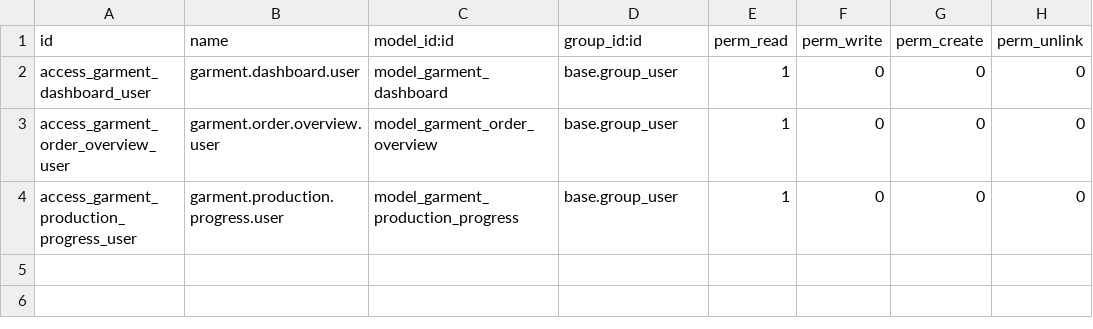
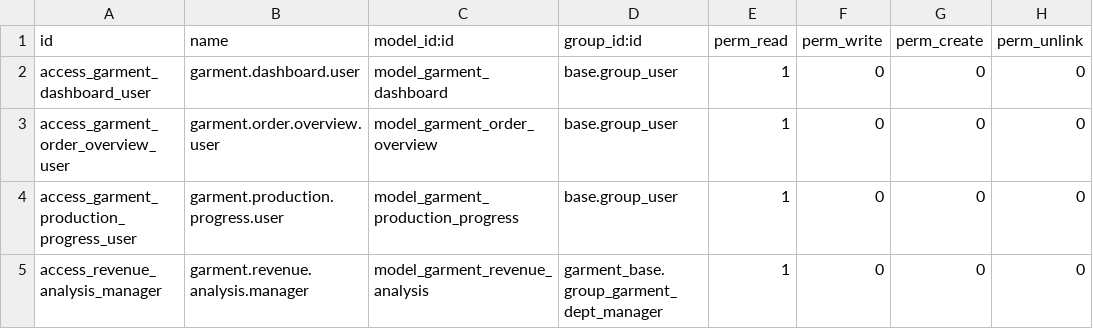
Before and after one commit to phongbksneep/odoo-garment-project, a CSV file: custom-addons/garment_dashboard/security/ir.model.access.csv, drawn as a sheet.

```diff
--- a/custom-addons/garment_dashboard/security/ir.model.access.csv
+++ b/custom-addons/garment_dashboard/security/ir.model.access.csv
@@ -4 +4,2 @@ access_garment_order_overview_user,garment.order.overview.user,model_garment_ord
 access_garment_production_progress_user,garment.production.progress.user,model_garment_production_progress,base.group_user,1,0,0,0
+access_revenue_analysis_manager,garment.revenue.analysis.manager,model_garment_revenue_analysis,garment_base.group_garment_dept_manager,1,0,0,0
```
Also changed, not shown: 11 other files.
